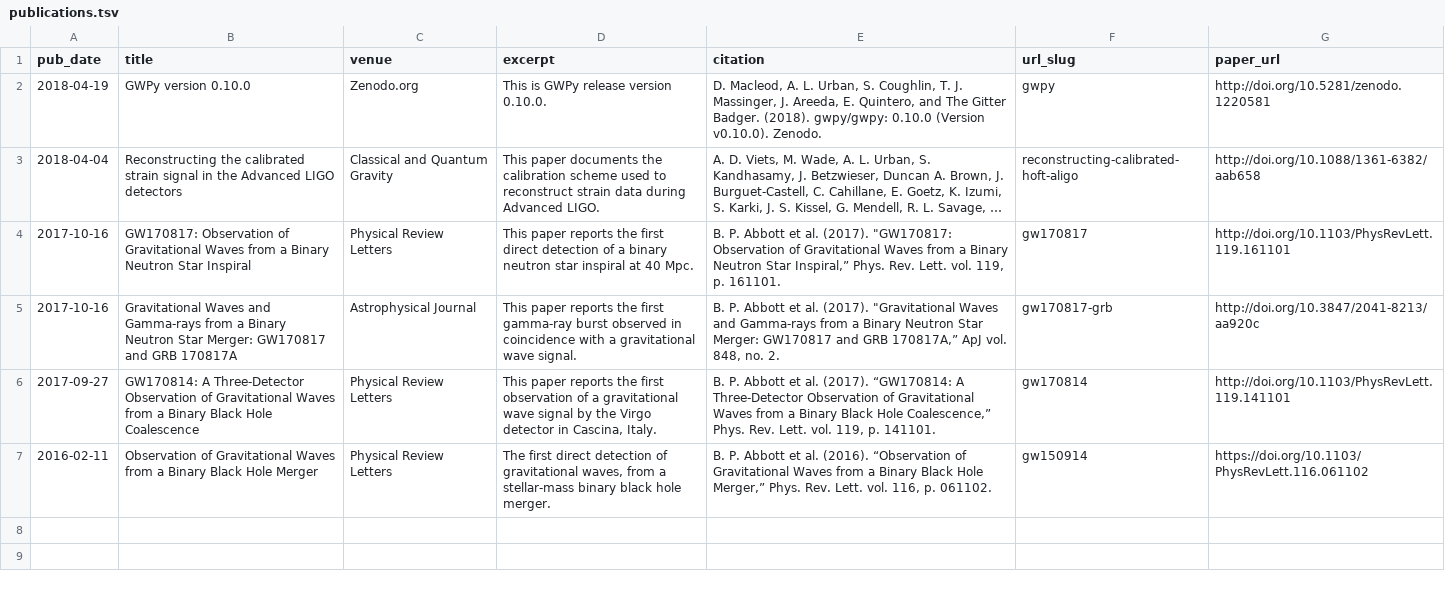
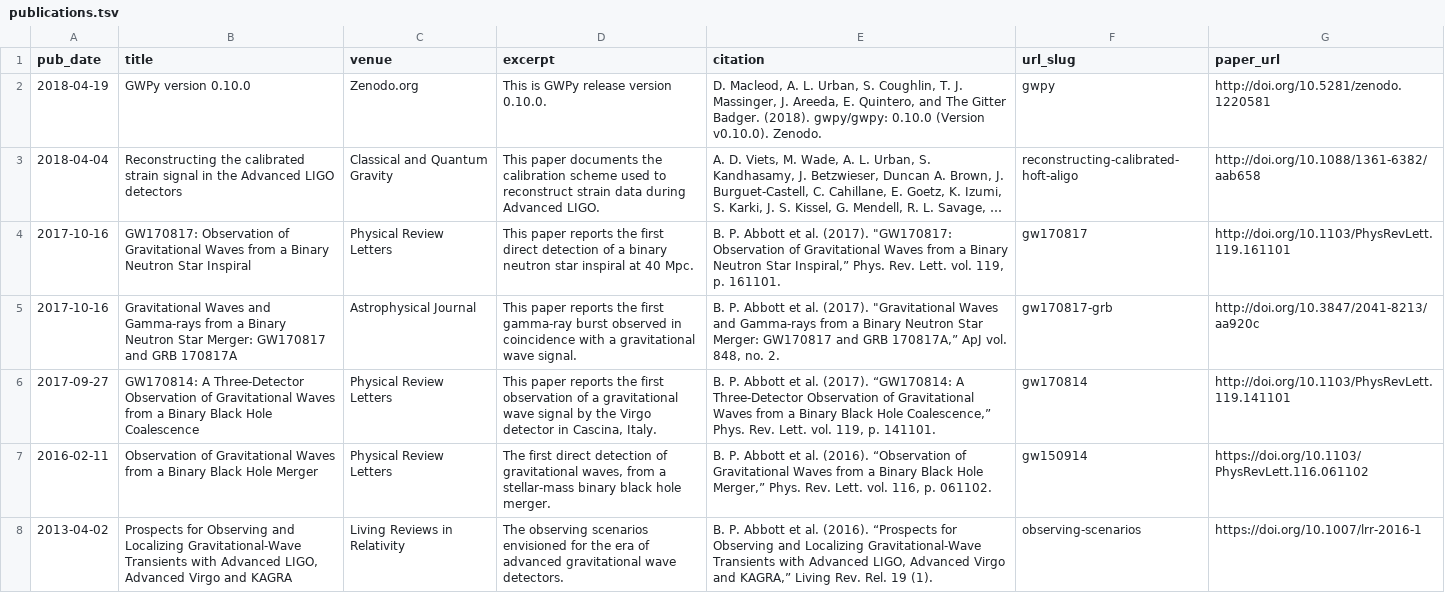
Before and after one commit to alurban/academicpages.github.io, a TSV file: markdown_generator/publications.tsv, drawn as a sheet; long unchanged cells end in …; the diff names each change by its address in the sheet, - before the commit and + after, or states it on an @@ line.

Commit message:
Adding observing scenarios document

```diff
--- a/markdown_generator/publications.tsv
+++ b/markdown_generator/publications.tsv
+row 8: 2013-04-02 | Prospects for Observing and Localizing Gravitational-Wave Transients with Advanced LIGO, Advanced Virgo and KAGRA | Living Reviews in Relativity | The observing scenarios envisioned for the era of advanced gravitational wave detectors. | B. P. Abbott et al. (2016). “Prospects for Observing and Localizing Gravitational-Wave Transients with Advanced LIGO, Advanced Virgo and KAGRA,” Living Rev. Rel. 19 (1). | observing-scenarios | https://doi.org/10.1007/lrr-2016-1
```
Also changed, not shown: 1 other file.
